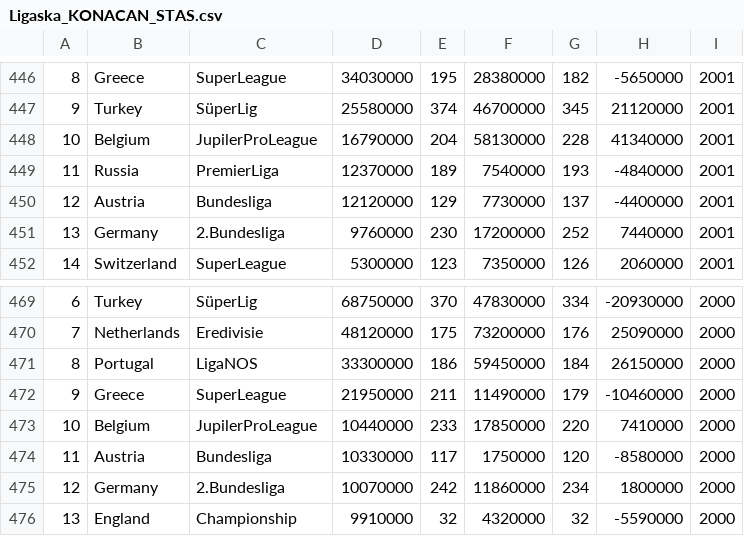
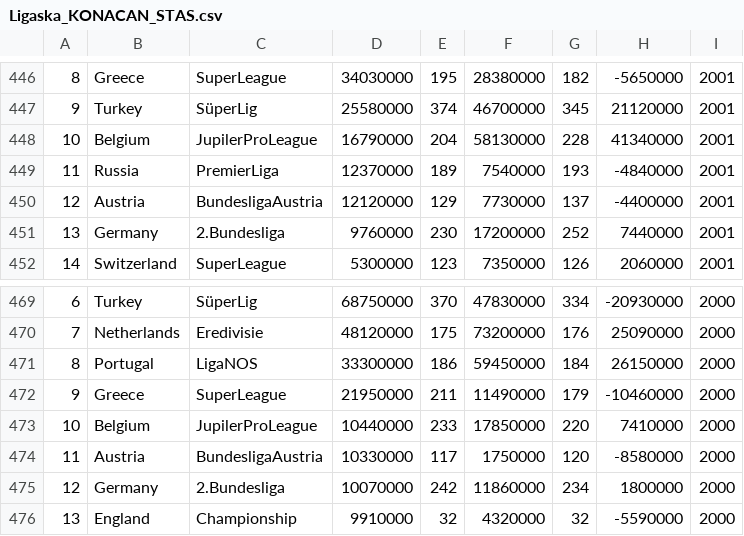
Before and after one commit to Kpavicic00/Football-Evolution, a CSV file: Datas/Ligaska_KONACAN_STAS.csv, drawn as a sheet; only a part is shown, gaps mark what is left out; the diff covers the shown part only.

```diff
--- a/Datas/Ligaska_KONACAN_STAS.csv
+++ b/Datas/Ligaska_KONACAN_STAS.csv
@@ -449,3 +449,3 @@
 11,Russia,PremierLiga,12370000,189,7540000,193,-4840000,2001
-12,Austria,Bundesliga,12120000,129,7730000,137,-4400000,2001
+12,Austria,BundesligaAustria,12120000,129,7730000,137,-4400000,2001
 13,Germany,2.Bundesliga,9760000,230,17200000,252,7440000,2001
@@ -473,3 +473,3 @@
 10,Belgium,JupilerProLeague,10440000,233,17850000,220,7410000,2000
-11,Austria,Bundesliga,10330000,117,1750000,120,-8580000,2000
+11,Austria,BundesligaAustria,10330000,117,1750000,120,-8580000,2000
 12,Germany,2.Bundesliga,10070000,242,11860000,234,1800000,2000
```
Also changed, not shown: 10 edited cells elsewhere in this file, 2 other files.
